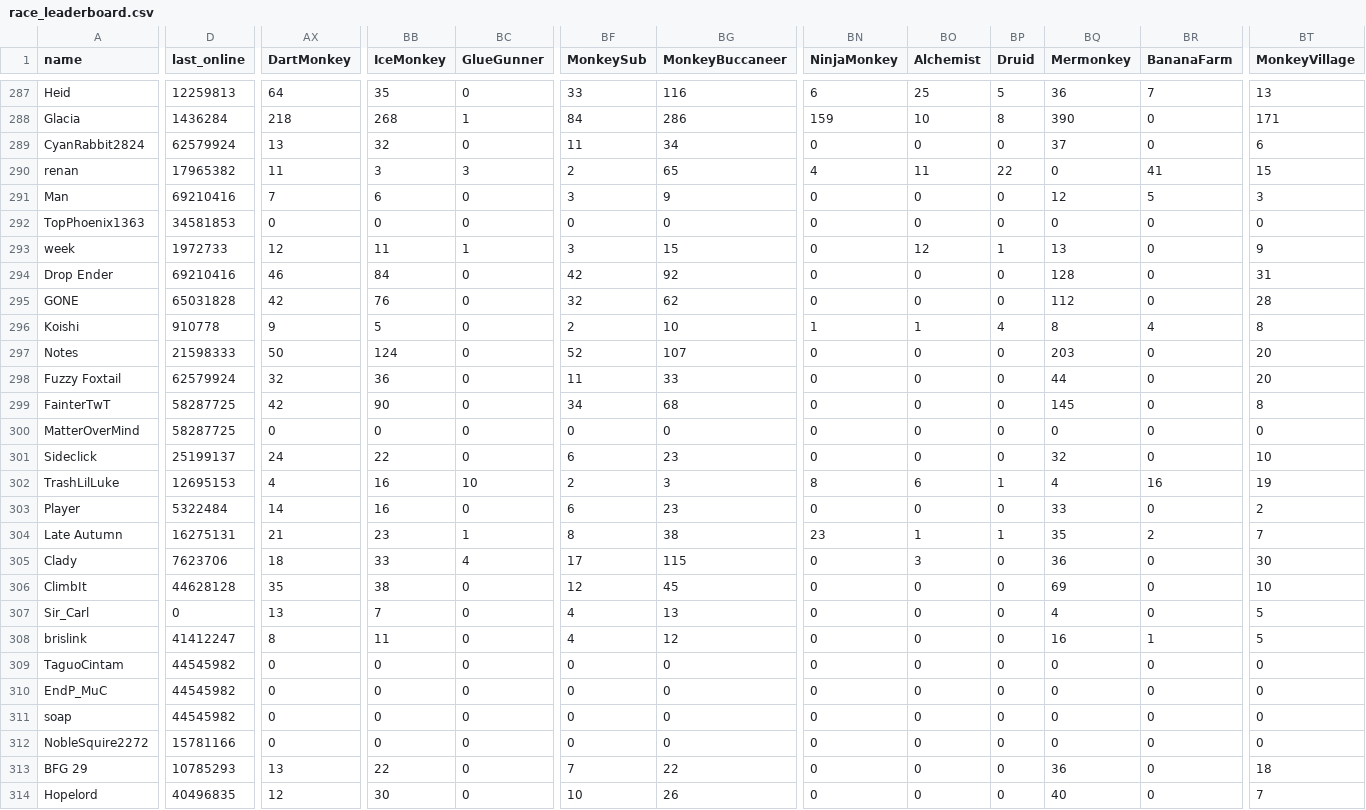
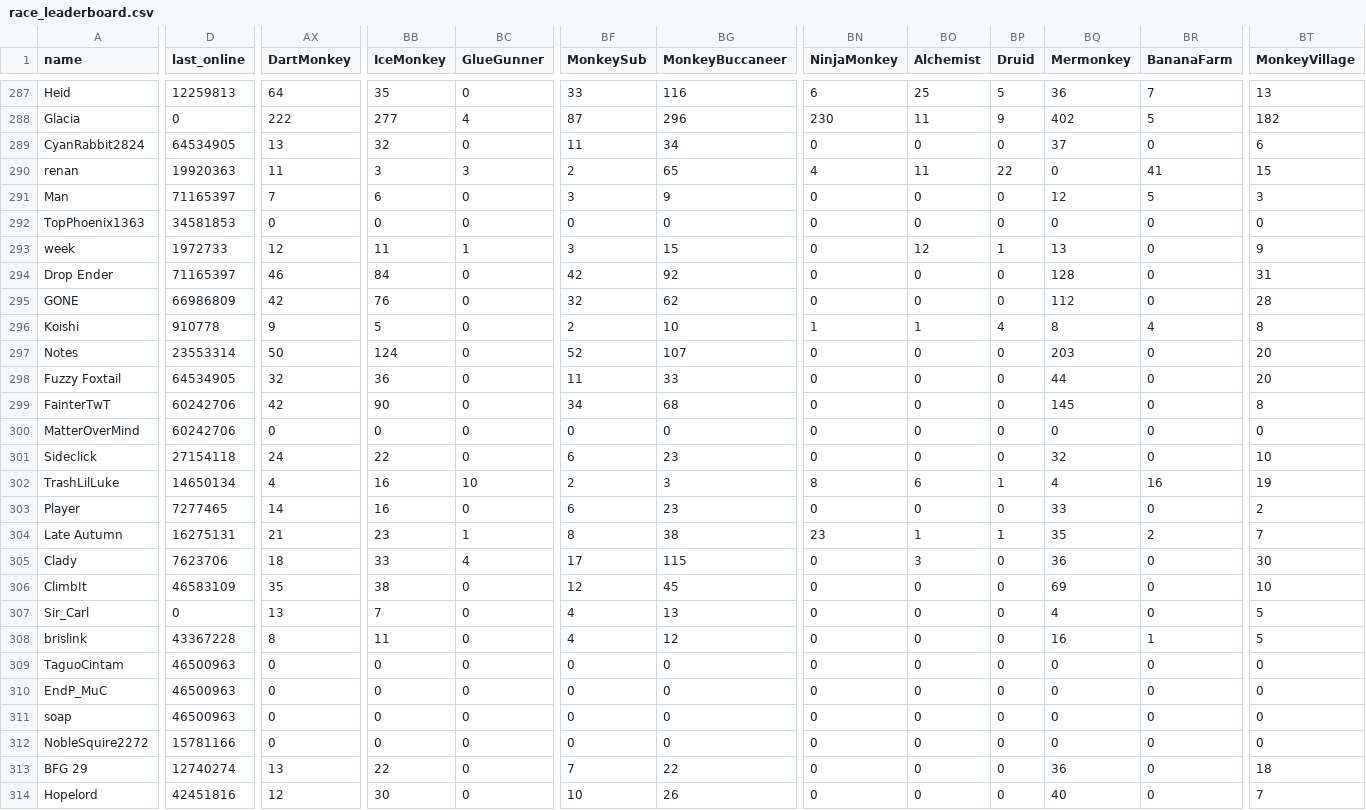
Before and after one commit to ducanup01/btd6race, a CSV file: race_leaderboard.csv, drawn as a sheet; only a part is shown, gaps mark what is left out; the diff covers the shown part only; the diff names each change by its address in the sheet, - before the commit and + after, or states it on an @@ line.

```diff
--- a/race_leaderboard.csv
+++ b/race_leaderboard.csv
-D288 (last_online): 1436284
+D288 (last_online): 0
-AX288 (DartMonkey): 218
+AX288 (DartMonkey): 222
-BB288 (IceMonkey): 268
+BB288 (IceMonkey): 277
-BC288 (GlueGunner): 1
+BC288 (GlueGunner): 4
-BF288 (MonkeySub): 84
+BF288 (MonkeySub): 87
-BG288 (MonkeyBuccaneer): 286
+BG288 (MonkeyBuccaneer): 296
-BN288 (NinjaMonkey): 159
+BN288 (NinjaMonkey): 230
-BO288 (Alchemist): 10
+BO288 (Alchemist): 11
-BP288 (Druid): 8
+BP288 (Druid): 9
-BQ288 (Mermonkey): 390
+BQ288 (Mermonkey): 402
-BR288 (BananaFarm): 0
+BR288 (BananaFarm): 5
-BT288 (MonkeyVillage): 171
+BT288 (MonkeyVillage): 182
-D289 (last_online): 62579924
+D289 (last_online): 64534905
-D290 (last_online): 17965382
+D290 (last_online): 19920363
-D291 (last_online): 69210416
+D291 (last_online): 71165397
-D294 (last_online): 69210416
+D294 (last_online): 71165397
-D295 (last_online): 65031828
+D295 (last_online): 66986809
-D297 (last_online): 21598333
+D297 (last_online): 23553314
-D298 (last_online): 62579924
+D298 (last_online): 64534905
-D299:D300 (last_online): 58287725
+D299:D300 (last_online): 60242706
-D301 (last_online): 25199137
+D301 (last_online): 27154118
-D302 (last_online): 12695153
+D302 (last_online): 14650134
-D303 (last_online): 5322484
+D303 (last_online): 7277465
-D306 (last_online): 44628128
+D306 (last_online): 46583109
-D308 (last_online): 41412247
+D308 (last_online): 43367228
-D309:D311 (last_online): 44545982
+D309:D311 (last_online): 46500963
-D313 (last_online): 10785293
+D313 (last_online): 12740274
-D314 (last_online): 40496835
+D314 (last_online): 42451816
```
Also changed, not shown: 167 edited cells elsewhere in this file.
